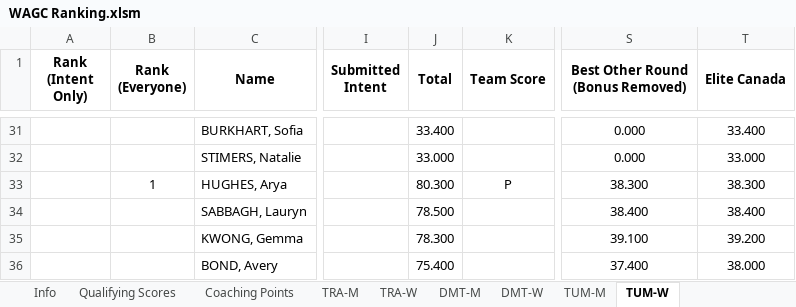
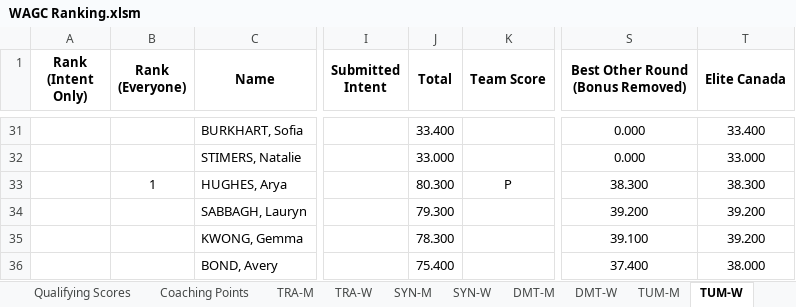
Before and after one commit to trampolinecanada/rankinglists, an Excel workbook: WAGC Ranking.xlsm, sheet TUM-W, drawn as a sheet; only a part is shown, gaps mark what is left out; values as stored, in another font and other column widths than the file's, no borders; conditional formats not drawn; the diff names each change by its address in the sheet, - before the commit and + after, or states it on an @@ line.

```diff
--- a/WAGC Ranking.xlsm (sheet TUM-W)
+++ b/WAGC Ranking.xlsm (sheet TUM-W)
@@ sheet tab unhidden: SYN-M @@
@@ sheet tab unhidden: SYN-W @@
-J34 (Total): 78.500
+J34 (Total): 79.300
-S34 (Best Other Round (Bonus Removed)): 38.400
+S34 (Best Other Round (Bonus Removed)): 39.200
-T34 (Elite Canada): 38.400
+T34 (Elite Canada): 39.200
```
Also changed, not shown: sheet TRA-M, sheet Info, 2025 World Games Ranking.xlsx, Development Ranking.xlsm, 2 other files.
